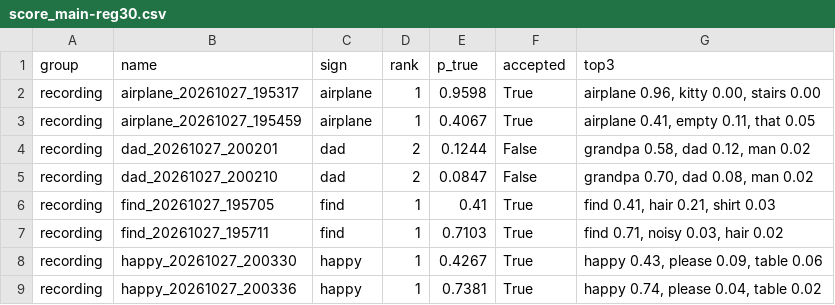
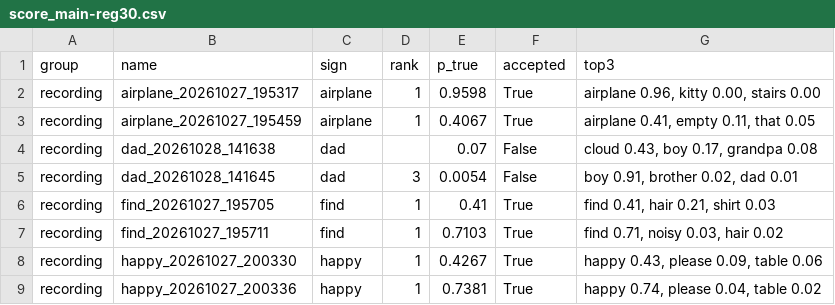
Before and after one commit to henriksuqiasyan2010-gif/SLT, a CSV file: reports/user_tests/score_main-reg30.csv, drawn as a sheet; only a part is shown.

```diff
--- a/reports/user_tests/score_main-reg30.csv
+++ b/reports/user_tests/score_main-reg30.csv
@@ -3,4 +3,4 @@ recording,airplane_20261027_195317,airplane,1,0.9598,True,"airplane 0.96, kitty
 recording,airplane_20261027_195459,airplane,1,0.4067,True,"airplane 0.41, empty 0.11, that 0.05"
-recording,dad_20261027_200201,dad,2,0.1244,False,"grandpa 0.58, dad 0.12, man 0.02"
-recording,dad_20261027_200210,dad,2,0.0847,False,"grandpa 0.70, dad 0.08, man 0.02"
+recording,dad_20261028_141638,dad,,0.07,False,"cloud 0.43, boy 0.17, grandpa 0.08"
+recording,dad_20261028_141645,dad,3,0.0054,False,"boy 0.91, brother 0.02, dad 0.01"
 recording,find_20261027_195705,find,1,0.41,True,"find 0.41, hair 0.21, shirt 0.03"
```
Also changed, not shown: reports/ui_strings.csv, 17 other files.
